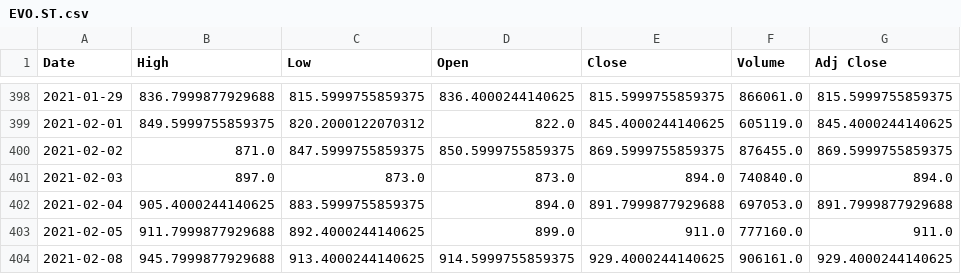
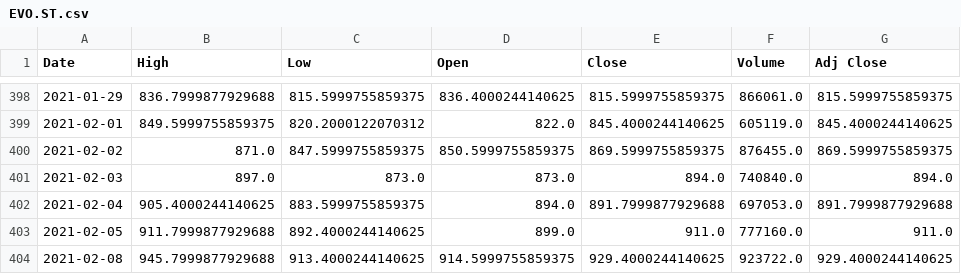
Before and after one commit to Webwhistle/PyFinance, a CSV file: EVO.ST.csv, drawn as a sheet; only a part is shown, gaps mark what is left out.

```diff
--- a/EVO.ST.csv
+++ b/EVO.ST.csv
@@ -403,2 +403,2 @@ Date,High,Low,Open,Close,Volume,Adj Close
 2021-02-05,911.7999877929688,892.4000244140625,899.0,911.0,777160.0,911.0
-2021-02-08,945.7999877929688,913.4000244140625,914.5999755859375,929.4000244140625,906161.0,929.4000244140625
+2021-02-08,945.7999877929688,913.4000244140625,914.5999755859375,929.4000244140625,923722.0,929.4000244140625
```
Also changed, not shown: 5 other files.
